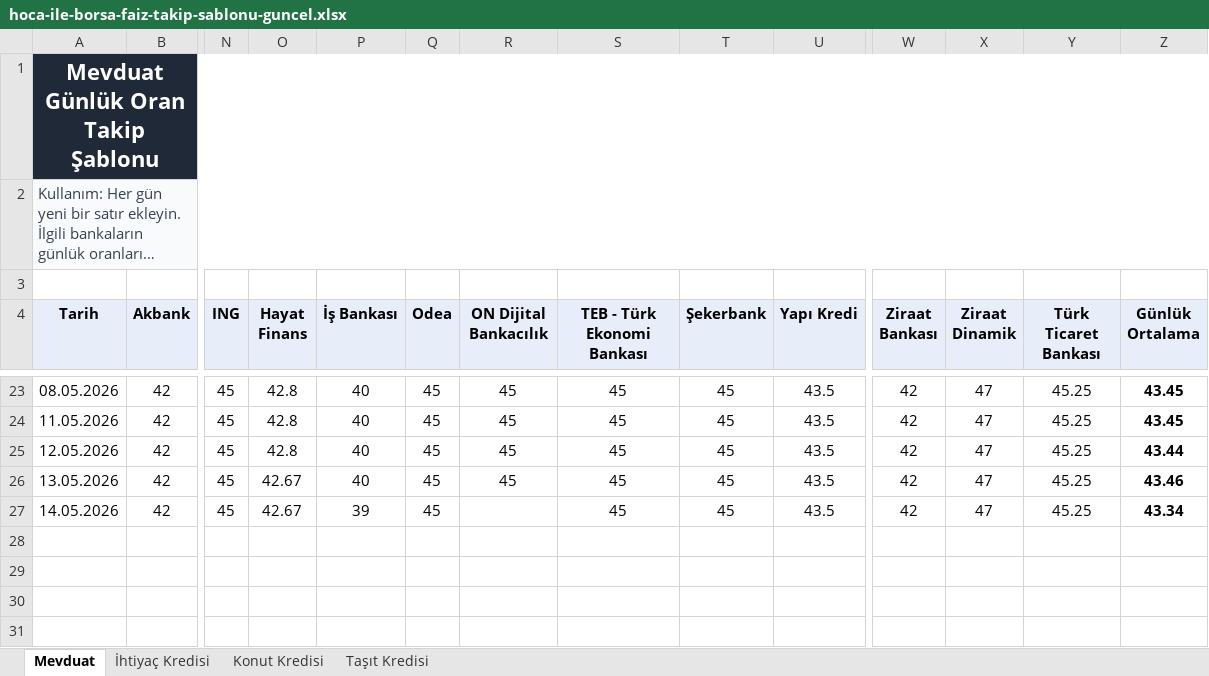
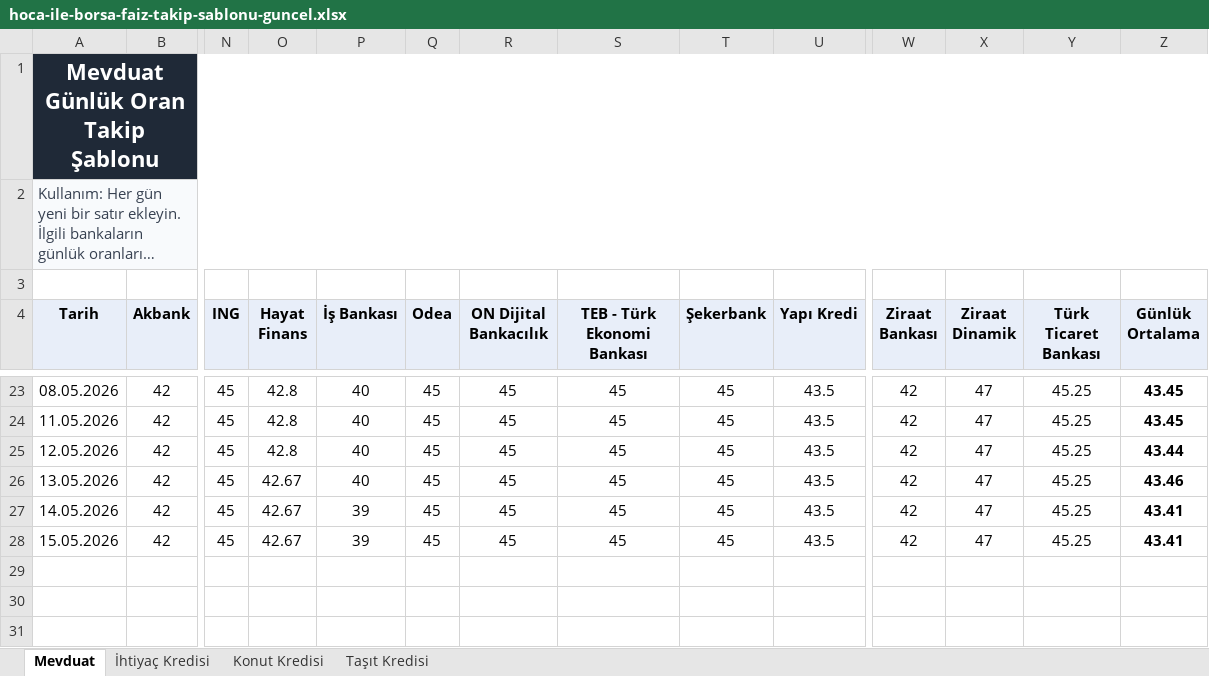
Before and after one commit to Ermana39/hoca-ile-borsa, an Excel workbook: app/mevduat-kredi-faizleri/data/hoca-ile-borsa-faiz-takip-sablonu-guncel.xlsx, sheet Mevduat, drawn as a sheet; only a part is shown, gaps mark what is left out; long unchanged cells end in …; values as stored, in another font and other column widths than the file's, no borders; charts and pictures not drawn; rows hold the shown columns only; the diff names each change by its address in the sheet, - before the commit and + after, or states it on an @@ line.

```diff
--- a/app/mevduat-kredi-faizleri/data/hoca-ile-borsa-faiz-takip-sablonu-guncel.xlsx (sheet Mevduat)
+++ b/app/mevduat-kredi-faizleri/data/hoca-ile-borsa-faiz-takip-sablonu-guncel.xlsx (sheet Mevduat)
-R27 (ON Dijital Bankacılık): (empty)
+R27 (ON Dijital Bankacılık): 45
-Z27 (Günlük Ortalama): 43.34
+Z27 (Günlük Ortalama): 43.41
-row 28: (empty)
+row 28: 15.05.2026 | 42 | 45 | 42.67 | 39 | 45 | 45 | 45 | 45 | 43.5 | 42 | 47 | 45.25 | 43.41
```
Also changed, not shown: sheet İhtiyaç Kredisi, sheet Taşıt Kredisi, sheet Konut Kredisi, charts or pictures.
